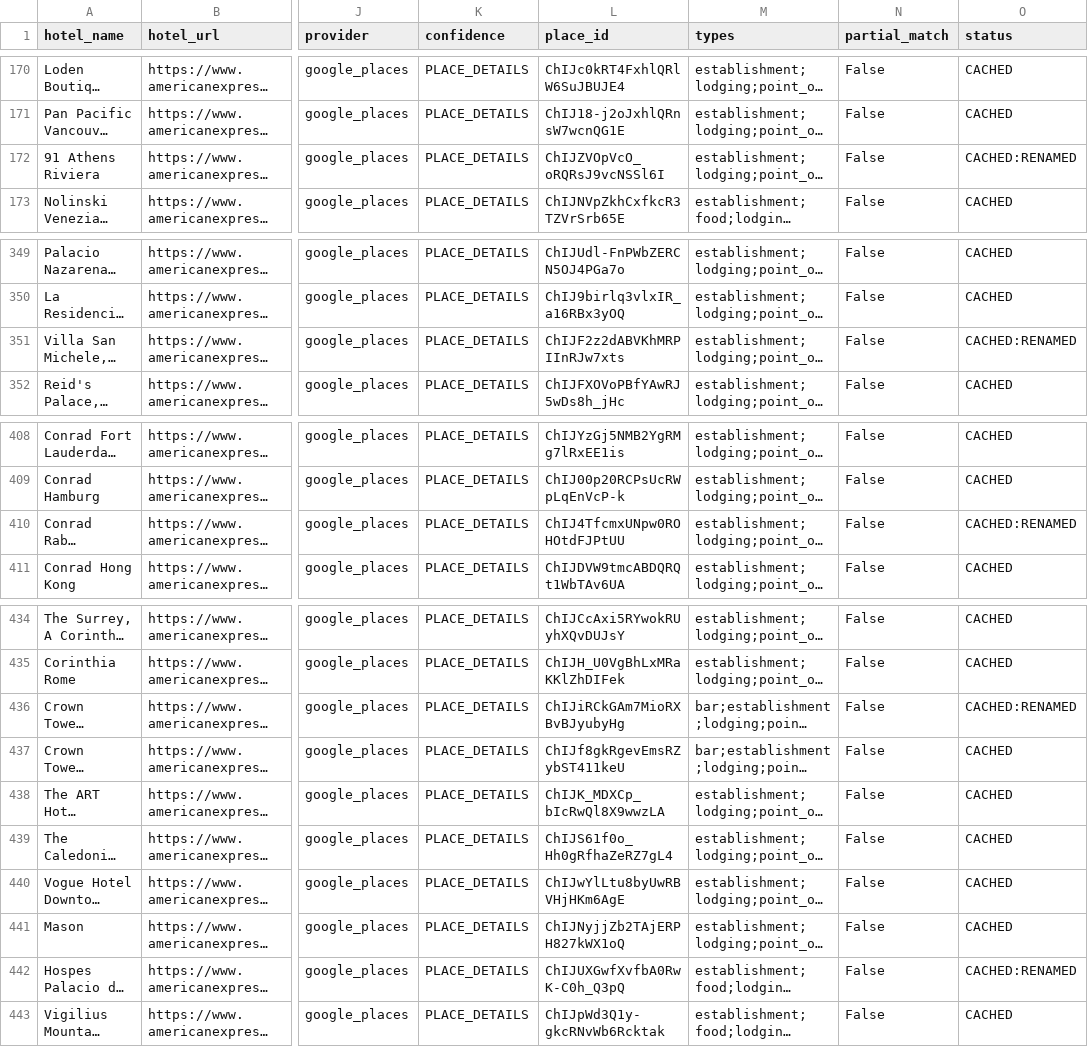
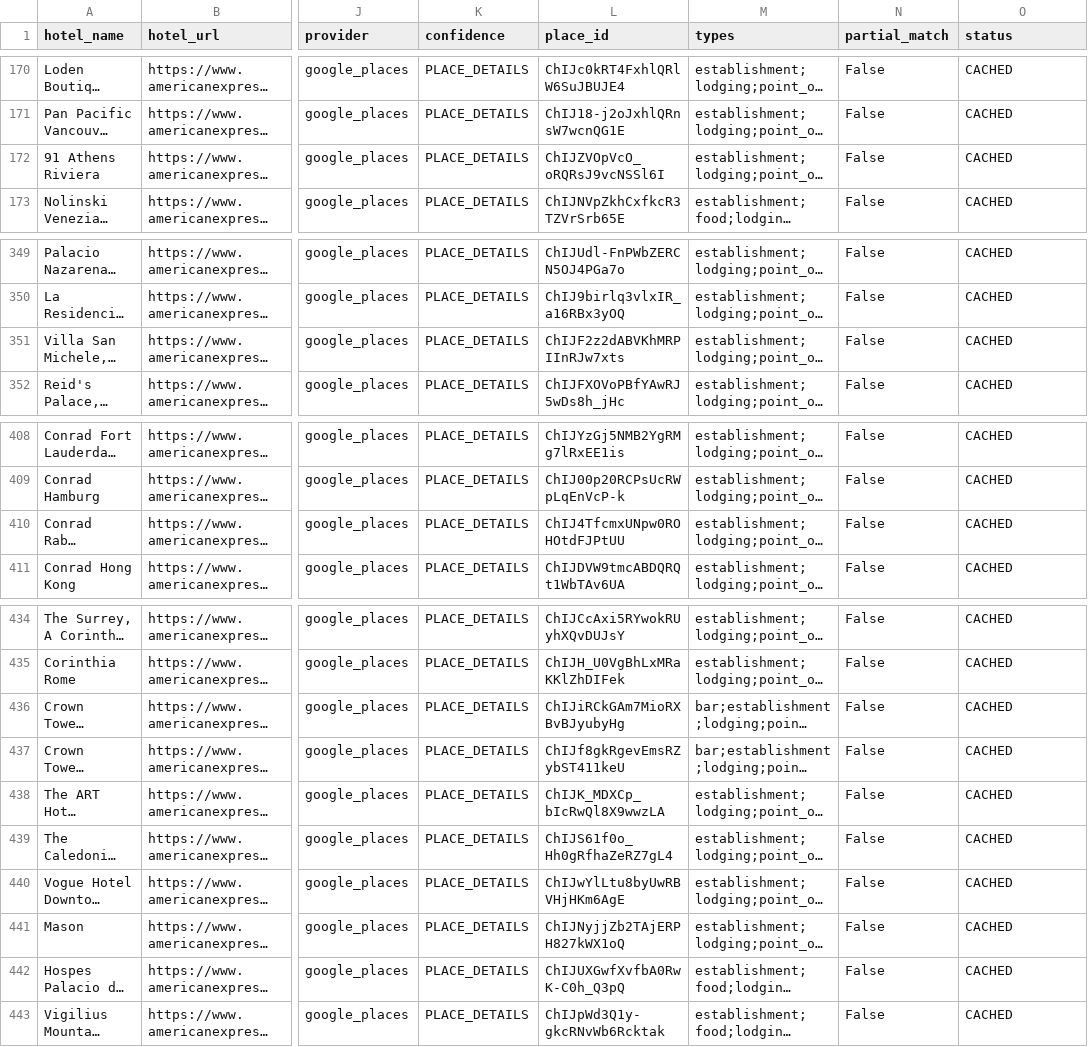
Before and after one commit to ZhengQ2/amex-hotel-credits, a CSV file: cache/fhr_hotels_geocoded_google.csv, drawn as a sheet; only a part is shown, gaps mark what is left out; long unchanged cells end in …; the diff covers the shown part only; the diff names each change by its address in the sheet, - before the commit and + after, or states it on an @@ line.

```diff
--- a/cache/fhr_hotels_geocoded_google.csv
+++ b/cache/fhr_hotels_geocoded_google.csv
-O172 (status): CACHED:RENAMED
+O172 (status): CACHED
-O351 (status): CACHED:RENAMED
+O351 (status): CACHED
-O410 (status): CACHED:RENAMED
+O410 (status): CACHED
-O436 (status): CACHED:RENAMED
+O436 (status): CACHED
-O442 (status): CACHED:RENAMED
+O442 (status): CACHED
```
Also changed, not shown: 28 edited cells elsewhere in this file, cache/thc_hotels_geocoded_google.csv, 2 other files.
